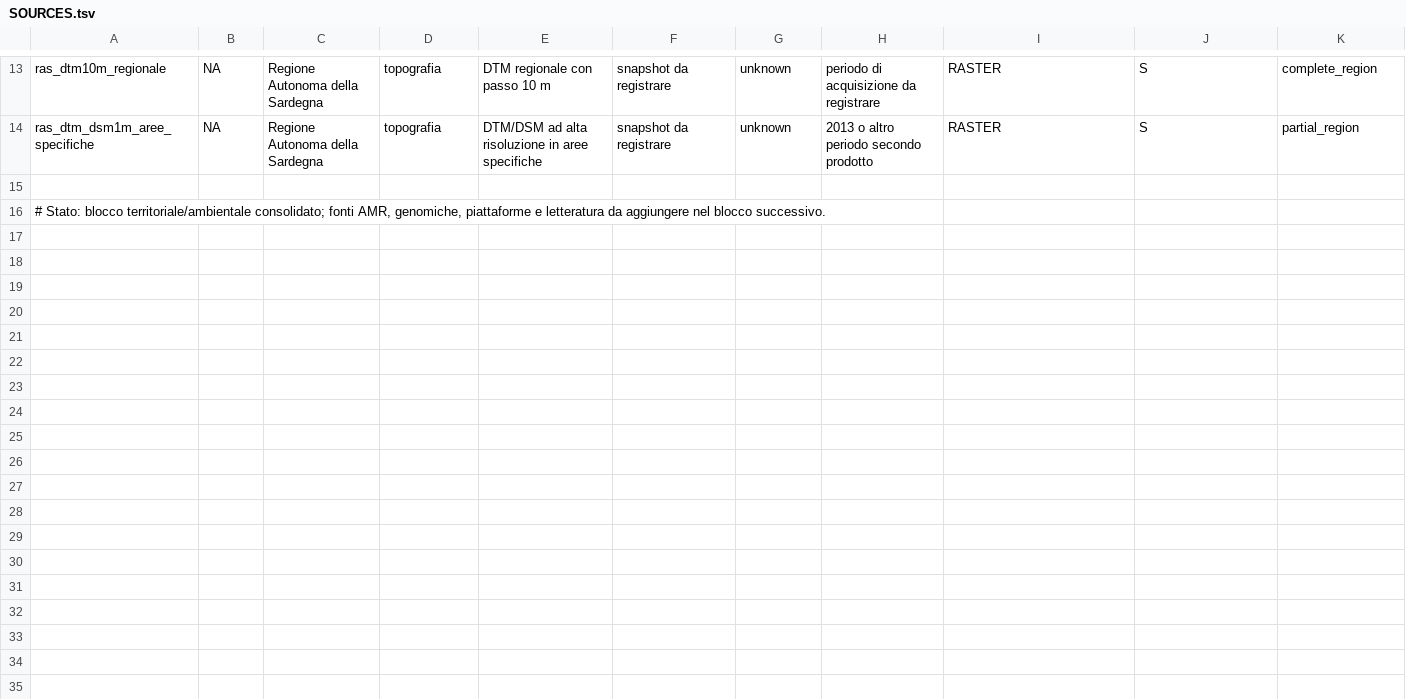
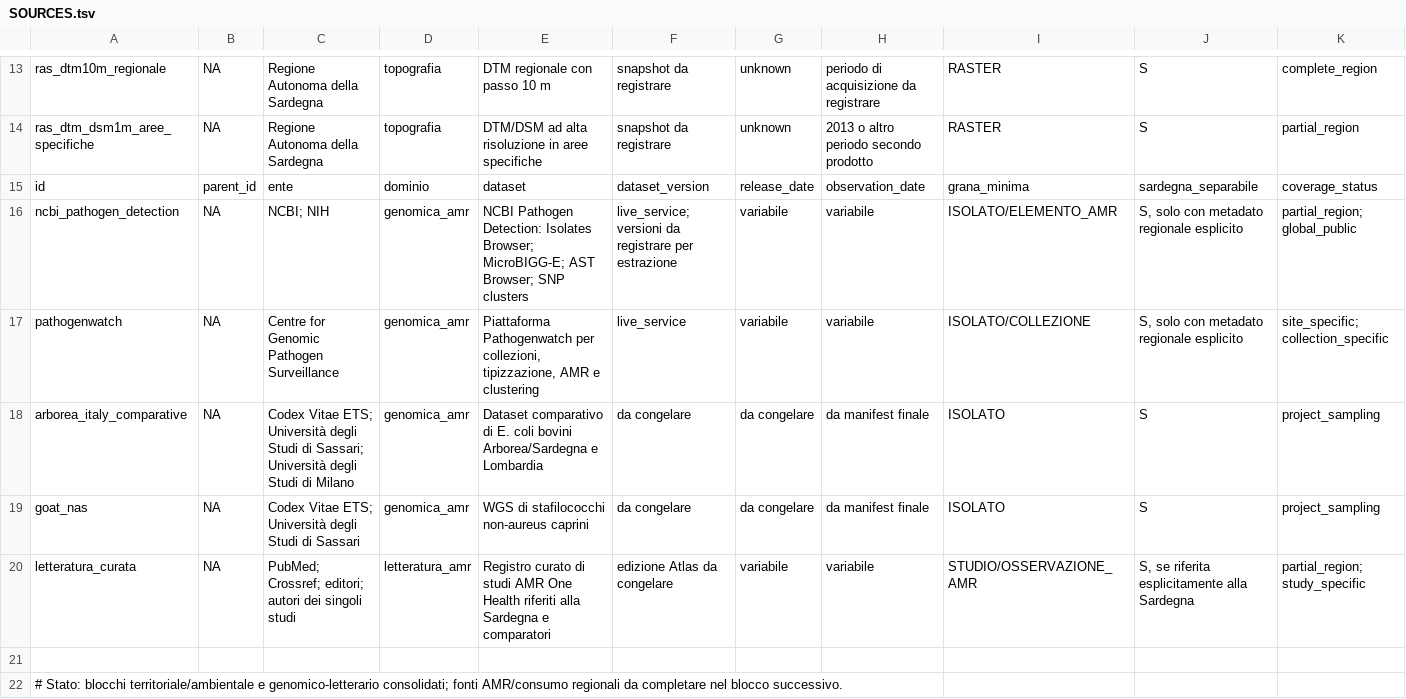
Before and after one commit to aguaraglia/sardinia-one-health-amr-atlas, a TSV file: metadata/SOURCES.tsv, drawn as a sheet; only a part is shown, gaps mark what is left out; addresses are those after the commit; rows hold the shown columns only; the diff names each change by its address in the sheet, - before the commit and + after, or states it on an @@ line.

Commit message:
Add genomic and literature source registry

```diff
--- a/metadata/SOURCES.tsv
+++ b/metadata/SOURCES.tsv
+row 15: id | parent_id | ente | dominio | dataset | dataset_version | release_date | observation_date | grana_minima | sardegna_separabile | coverage_status
+row 16: ncbi_pathogen_detection | NA | NCBI; NIH | genomica_amr | NCBI Pathogen Detection: Isolates Browser; MicroBIGG-E; AST Browser; SNP clusters | live_service; versioni da registrare per estrazione | variabile | variabile | ISOLATO/ELEMENTO_AMR | S, solo con metadato regionale esplicito | partial_region; global_public
+row 17: pathogenwatch | NA | Centre for Genomic Pathogen Surveillance | genomica_amr | Piattaforma Pathogenwatch per collezioni, tipizzazione, AMR e clustering | live_service | variabile | variabile | ISOLATO/COLLEZIONE | S, solo con metadato regionale esplicito | site_specific; collection_specific
+row 18: arborea_italy_comparative | NA | Codex Vitae ETS; Università degli Studi di Sassari; Università degli Studi di Milano | genomica_amr | Dataset comparativo di E. coli bovini Arborea/Sardegna e Lombardia | da congelare | da congelare | da manifest finale | ISOLATO | S | project_sampling
+row 19: goat_nas | NA | Codex Vitae ETS; Università degli Studi di Sassari | genomica_amr | WGS di stafilococchi non-aureus caprini | da congelare | da congelare | da manifest finale | ISOLATO | S | project_sampling
+row 20: letteratura_curata | NA | PubMed; Crossref; editori; autori dei singoli studi | letteratura_amr | Registro curato di studi AMR One Health riferiti alla Sardegna e comparatori | edizione Atlas da congelare | variabile | variabile | STUDIO/OSSERVAZIONE_AMR | S, se riferita esplicitamente alla Sardegna | partial_region; study_specific
-A22: # Stato: blocco territoriale/ambientale consolidato; fonti AMR, genomiche, piattaforme e letteratura da aggiungere nel blocco…
+A22: # Stato: blocchi territoriale/ambientale e genomico-letterario consolidati; fonti AMR/consumo regionali da completare nel blocco…
```
